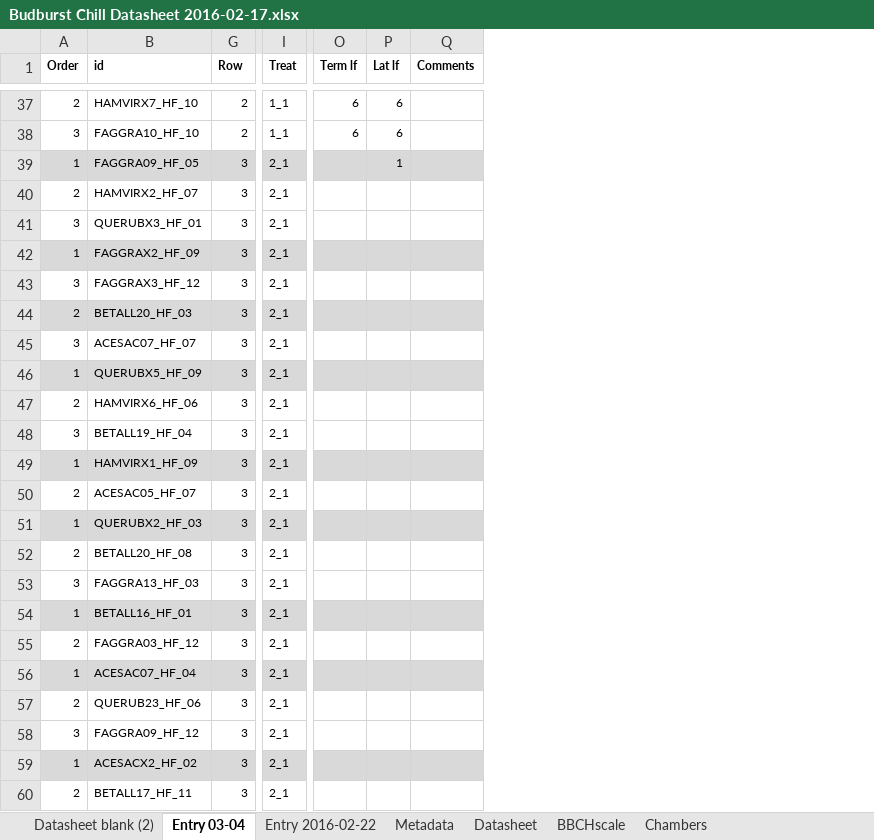
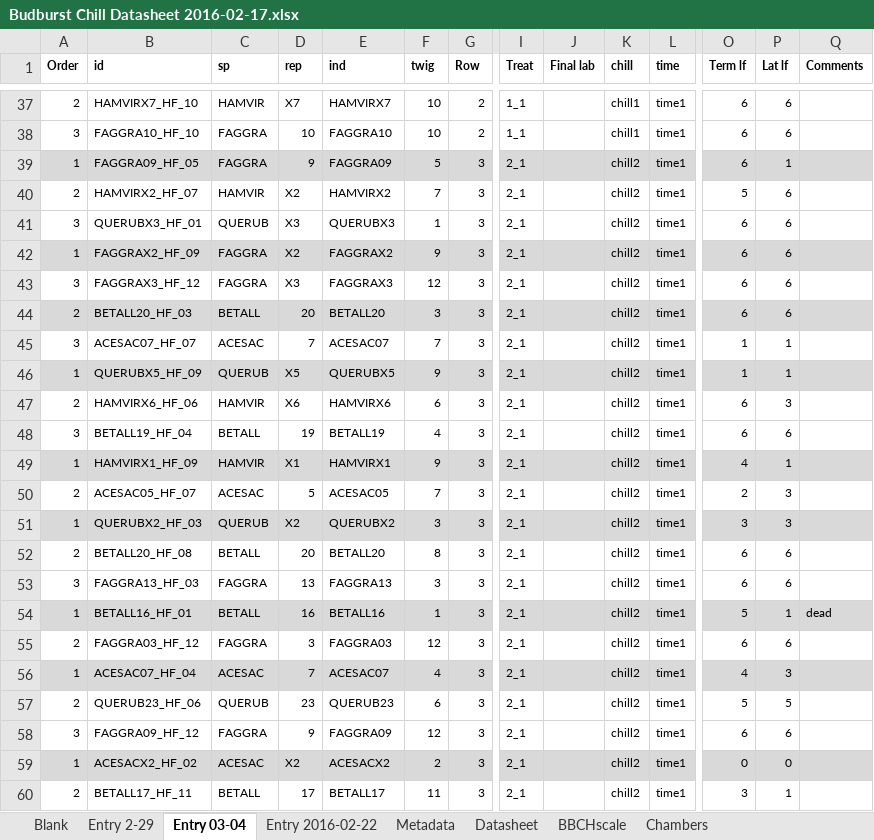
Before and after one commit to lizzieinvancouver/budchill, an Excel workbook: data/Budburst Chill Datasheet 2016-02-17.xlsx, sheet Entry 03-04, drawn as a sheet; only a part is shown, gaps mark what is left out; values as stored, in another font and other column widths than the file's, no borders; the diff covers the shown part only; the diff names each change by its address in the sheet, - before the commit and + after, or states it on an @@ line.

```diff
--- a/data/Budburst Chill Datasheet 2016-02-17.xlsx (sheet Entry 03-04)
+++ b/data/Budburst Chill Datasheet 2016-02-17.xlsx (sheet Entry 03-04)
-sheet tab: Datasheet blank (2)
+sheet tab: Blank
+sheet tab: Entry 2-29
@@ column C (sp) unhidden, rows 37-60: HAMVIR | FAGGRA | FAGGRA | HAMVIR | QUERUB | FAGGRA | FAGGRA | BETALL | ACESAC | QUERUB | HAMVIR | BETALL | HAMVIR | ACESAC | QUERUB | BETALL | FAGGRA | BETALL | FAGGRA | ACESAC | QUERUB | FAGGRA | ACESAC | BETALL @@
@@ column D (rep) unhidden, rows 37-60: X7 | 10 | 9 | X2 | X3 | X2 | X3 | 20 | 7 | X5 | X6 | 19 | X1 | 5 | X2 | 20 | 13 | 16 | 3 | 7 | 23 | 9 | X2 | 17 @@
@@ column E (ind) unhidden, rows 37-60: HAMVIRX7 | FAGGRA10 | FAGGRA09 | HAMVIRX2 | QUERUBX3 | FAGGRAX2 | FAGGRAX3 | BETALL20 | ACESAC07 | QUERUBX5 | HAMVIRX6 | BETALL19 | HAMVIRX1 | ACESAC05 | QUERUBX2 | BETALL20 | FAGGRA13 | BETALL16 | FAGGRA03 | ACESAC07 | QUERUB23 | FAGGRA09 | ACESACX2 | BETALL17 @@
@@ column F (twig) unhidden, rows 37-60: 10 | 10 | 5 | 7 | 1 | 9 | 12 | 3 | 7 | 9 | 6 | 4 | 9 | 7 | 3 | 8 | 3 | 1 | 12 | 4 | 6 | 12 | 2 | 11 @@
@@ column J (Final lab) unhidden, empty @@
@@ column K (chill) unhidden, rows 37-60: chill1 | chill1 | chill2 | chill2 | chill2 | chill2 | chill2 | chill2 | chill2 | chill2 | chill2 | chill2 | chill2 | chill2 | chill2 | chill2 | chill2 | chill2 | chill2 | chill2 | chill2 | chill2 | chill2 | chill2 @@
@@ column L (time) unhidden, rows 37-60: all time1 @@
-O39 (Term lf): (empty)
+O39 (Term lf): 6
-O40 (Term lf): (empty)
+O40 (Term lf): 5
-P40:P44 (Lat lf): (empty)
+P40:P44 (Lat lf): 6
-O41:O44 (Term lf): (empty)
+O41:O44 (Term lf): 6
-O45:O46 (Term lf): (empty)
+O45:O46 (Term lf): 1
-P45:P46 (Lat lf): (empty)
+P45:P46 (Lat lf): 1
-O47:O48 (Term lf): (empty)
+O47:O48 (Term lf): 6
-P47 (Lat lf): (empty)
+P47 (Lat lf): 3
-P48 (Lat lf): (empty)
+P48 (Lat lf): 6
-O49 (Term lf): (empty)
+O49 (Term lf): 4
-P49 (Lat lf): (empty)
+P49 (Lat lf): 1
-O50 (Term lf): (empty)
+O50 (Term lf): 2
-P50:P51 (Lat lf): (empty)
+P50:P51 (Lat lf): 3
-O51 (Term lf): (empty)
+O51 (Term lf): 3
-O52:O53 (Term lf): (empty)
+O52:O53 (Term lf): 6
-P52:P53 (Lat lf): (empty)
+P52:P53 (Lat lf): 6
-O54 (Term lf): (empty)
+O54 (Term lf): 5
-P54 (Lat lf): (empty)
+P54 (Lat lf): 1
-Q54 (Comments): (empty)
+Q54 (Comments): dead
-O55 (Term lf): (empty)
+O55 (Term lf): 6
-P55 (Lat lf): (empty)
+P55 (Lat lf): 6
-O56 (Term lf): (empty)
+O56 (Term lf): 4
-P56 (Lat lf): (empty)
+P56 (Lat lf): 3
-O57 (Term lf): (empty)
+O57 (Term lf): 5
-P57 (Lat lf): (empty)
+P57 (Lat lf): 5
-O58 (Term lf): (empty)
+O58 (Term lf): 6
-P58 (Lat lf): (empty)
+P58 (Lat lf): 6
-O59 (Term lf): (empty)
+O59 (Term lf): 0
-P59 (Lat lf): (empty)
+P59 (Lat lf): 0
-O60 (Term lf): (empty)
+O60 (Term lf): 3
-P60 (Lat lf): (empty)
+P60 (Lat lf): 1
```
Also changed, not shown: 933 edited cells and cell formats elsewhere in this sheet, sheet Datasheet.
